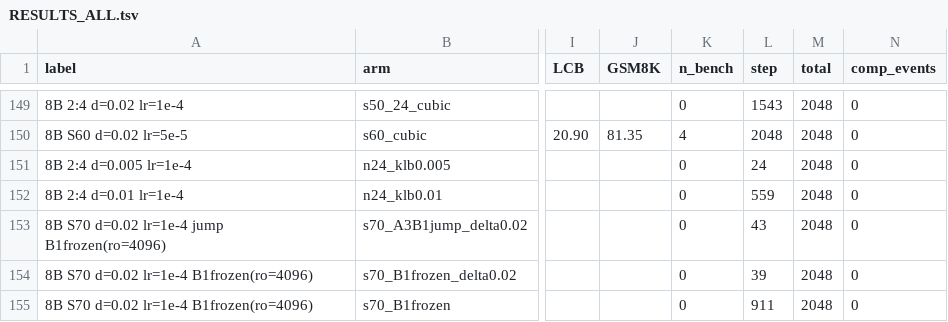
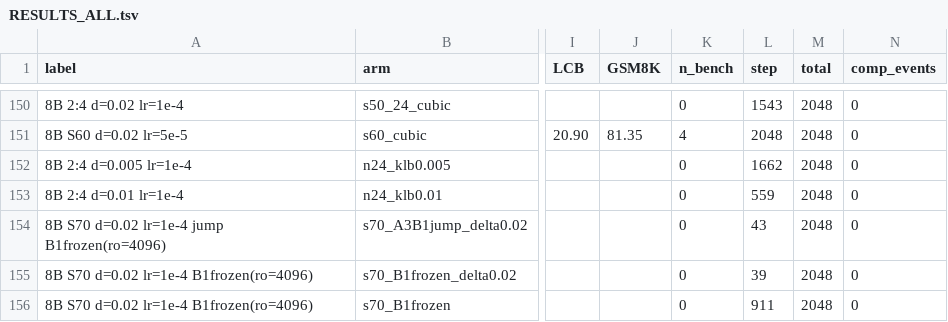
Before and after one commit to cosmos1030/onpolicyelsa_code, a TSV file: notes/RESULTS_ALL.tsv, drawn as a sheet; only a part is shown, gaps mark what is left out; addresses are those after the commit; the diff covers the shown part only; the diff names each change by its address in the sheet, - before the commit and + after, or states it on an @@ line.

```diff
--- a/notes/RESULTS_ALL.tsv
+++ b/notes/RESULTS_ALL.tsv
-L152 (step): 24
+L152 (step): 1662
```
Also changed, not shown: 4 added rows and 2 removed rows elsewhere in this file, notes/RESULTS_WANDB_BASELINES.tsv, 6 other files.
